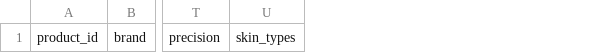
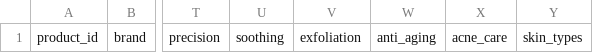
Before and after one commit to kilsas/beauty-bridge-6, a CSV file: data/templates/products.csv, drawn as a sheet; only a part is shown, gaps mark what is left out; the diff names each change by its address in the sheet, - before the commit and + after, or states it on an @@ line.

```diff
--- a/data/templates/products.csv
+++ b/data/templates/products.csv
+column U, row 1: soothing
+column V, row 1: exfoliation
+column W, row 1: anti_aging
+column X, row 1: acne_care
```
Also changed, not shown: data/demo/products.csv, data/real/brand_sites.csv, 12 other files.
